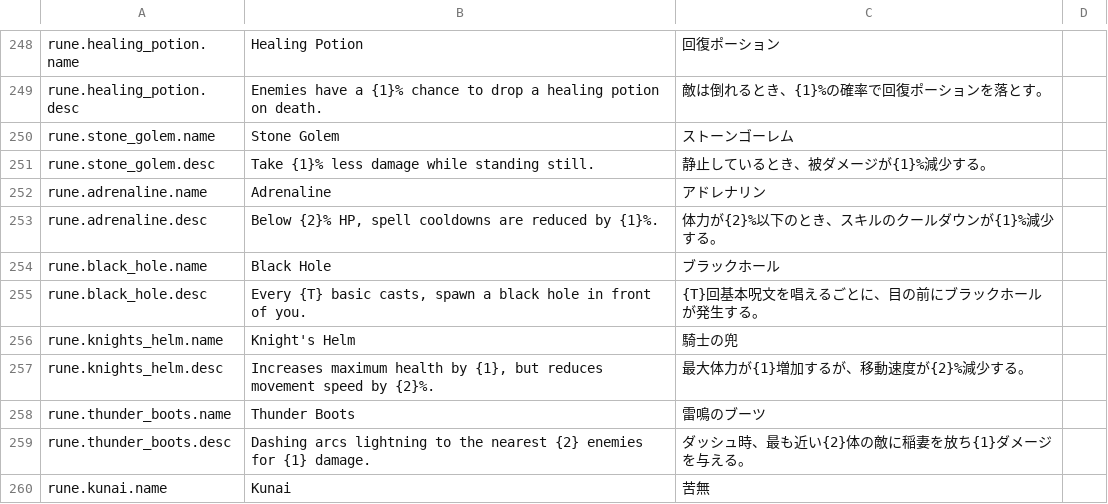
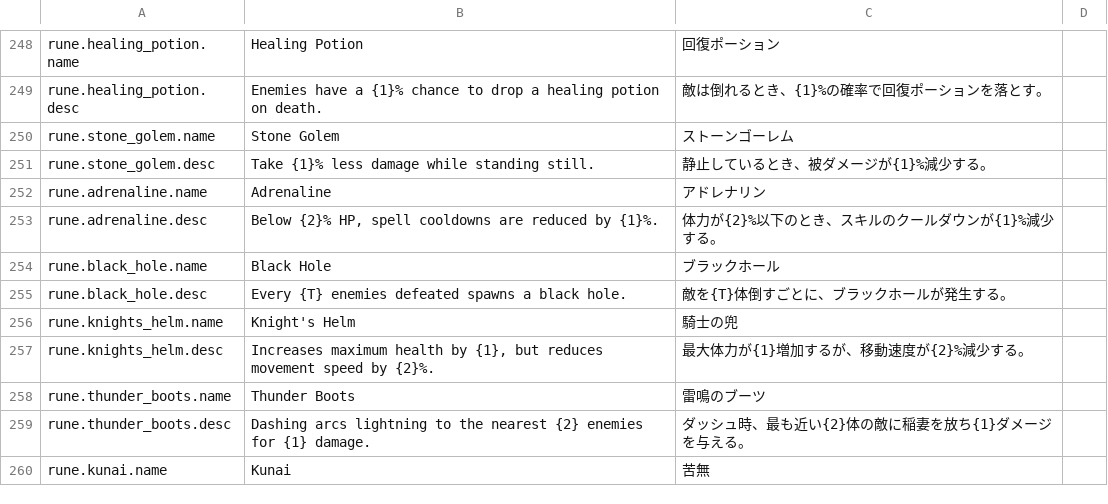
Before and after one commit to SquidGodDev/runic-rogues, a CSV file: Source/data/localization.csv, drawn as a sheet; only a part is shown, gaps mark what is left out.

Commit message:
Change black hole to spawn every X enemies defeated

```diff
--- a/Source/data/localization.csv
+++ b/Source/data/localization.csv
@@ -254,3 +254,3 @@ rune.adrenaline.desc,"Below {2}% HP, spell cooldowns are reduced by {1}%.","体
 rune.black_hole.name,"Black Hole","ブラックホール"
-rune.black_hole.desc,"Every {T} basic casts, spawn a black hole in front of you.","{T}回基本呪文を唱えるごとに、目の前にブラックホールが発生する。"
+rune.black_hole.desc,"Every {T} enemies defeated spawns a black hole.","敵を{T}体倒すごとに、ブラックホールが発生する。"
 rune.knights_helm.name,"Knight's Helm","騎士の兜"
```
Also changed, not shown: 2 other files.
